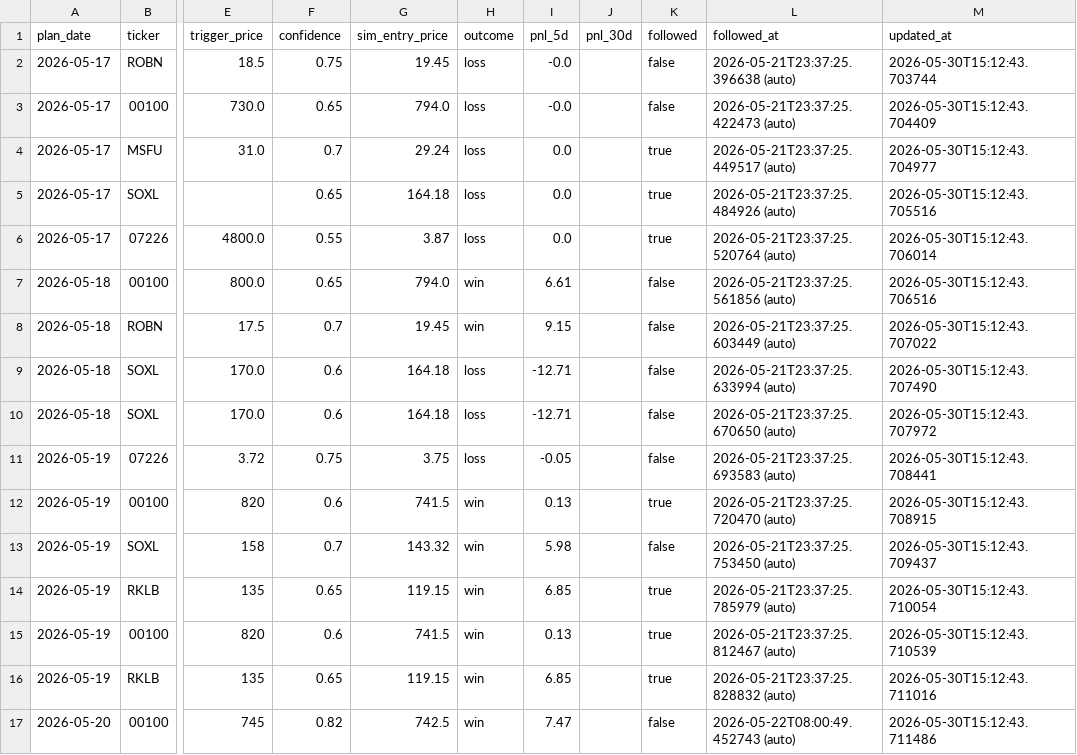
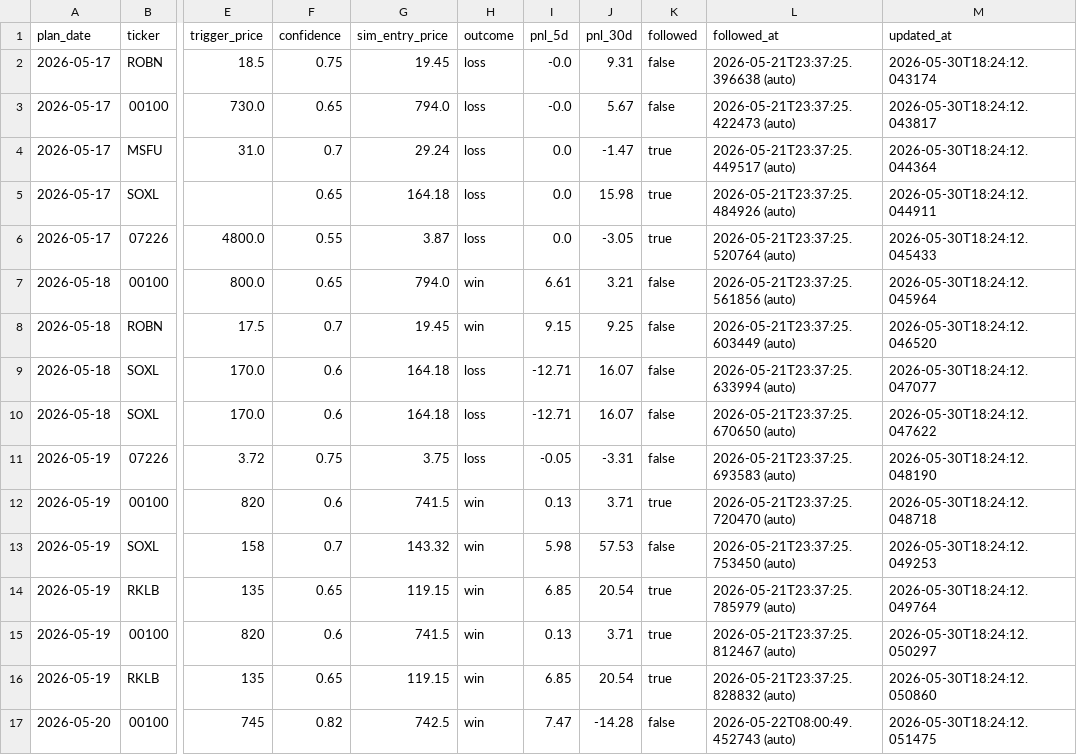
Before and after one commit to KCNyu/clawstock, a CSV file: memory/calibration.csv, drawn as a sheet; only a part is shown, gaps mark what is left out; the diff covers the shown part only; the diff names each change by its address in the sheet, - before the commit and + after, or states it on an @@ line.

```diff
--- a/memory/calibration.csv
+++ b/memory/calibration.csv
-J2 (pnl_30d): (empty)
+J2 (pnl_30d): 9.31
-M2 (updated_at): 2026-05-30T15:12:43.703744
+M2 (updated_at): 2026-05-30T18:24:12.043174
-J3 (pnl_30d): (empty)
+J3 (pnl_30d): 5.67
-M3 (updated_at): 2026-05-30T15:12:43.704409
+M3 (updated_at): 2026-05-30T18:24:12.043817
-J4 (pnl_30d): (empty)
+J4 (pnl_30d): -1.47
-M4 (updated_at): 2026-05-30T15:12:43.704977
+M4 (updated_at): 2026-05-30T18:24:12.044364
-J5 (pnl_30d): (empty)
+J5 (pnl_30d): 15.98
-M5 (updated_at): 2026-05-30T15:12:43.705516
+M5 (updated_at): 2026-05-30T18:24:12.044911
-J6 (pnl_30d): (empty)
+J6 (pnl_30d): -3.05
-M6 (updated_at): 2026-05-30T15:12:43.706014
+M6 (updated_at): 2026-05-30T18:24:12.045433
-J7 (pnl_30d): (empty)
+J7 (pnl_30d): 3.21
-M7 (updated_at): 2026-05-30T15:12:43.706516
+M7 (updated_at): 2026-05-30T18:24:12.045964
-J8 (pnl_30d): (empty)
+J8 (pnl_30d): 9.25
-M8 (updated_at): 2026-05-30T15:12:43.707022
+M8 (updated_at): 2026-05-30T18:24:12.046520
-J9:J10 (pnl_30d): (empty)
+J9:J10 (pnl_30d): 16.07
-M9 (updated_at): 2026-05-30T15:12:43.707490
+M9 (updated_at): 2026-05-30T18:24:12.047077
-M10 (updated_at): 2026-05-30T15:12:43.707972
+M10 (updated_at): 2026-05-30T18:24:12.047622
-J11 (pnl_30d): (empty)
+J11 (pnl_30d): -3.31
-M11 (updated_at): 2026-05-30T15:12:43.708441
+M11 (updated_at): 2026-05-30T18:24:12.048190
-J12 (pnl_30d): (empty)
+J12 (pnl_30d): 3.71
-M12 (updated_at): 2026-05-30T15:12:43.708915
+M12 (updated_at): 2026-05-30T18:24:12.048718
-J13 (pnl_30d): (empty)
+J13 (pnl_30d): 57.53
-M13 (updated_at): 2026-05-30T15:12:43.709437
+M13 (updated_at): 2026-05-30T18:24:12.049253
-J14 (pnl_30d): (empty)
+J14 (pnl_30d): 20.54
-M14 (updated_at): 2026-05-30T15:12:43.710054
+M14 (updated_at): 2026-05-30T18:24:12.049764
-J15 (pnl_30d): (empty)
+J15 (pnl_30d): 3.71
-M15 (updated_at): 2026-05-30T15:12:43.710539
+M15 (updated_at): 2026-05-30T18:24:12.050297
-J16 (pnl_30d): (empty)
+J16 (pnl_30d): 20.54
-M16 (updated_at): 2026-05-30T15:12:43.711016
+M16 (updated_at): 2026-05-30T18:24:12.050860
-J17 (pnl_30d): (empty)
+J17 (pnl_30d): -14.28
-M17 (updated_at): 2026-05-30T15:12:43.711486
+M17 (updated_at): 2026-05-30T18:24:12.051475
```
Also changed, not shown: 34 edited cells elsewhere in this file, 2 other files.
